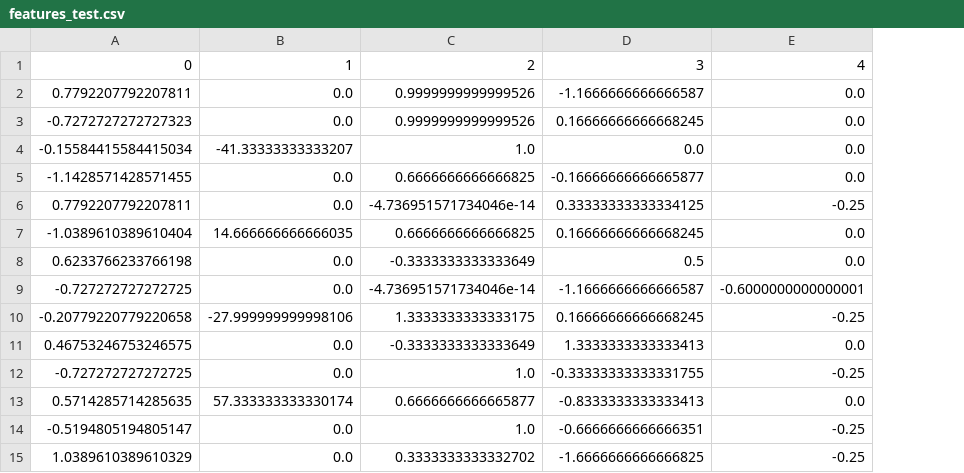
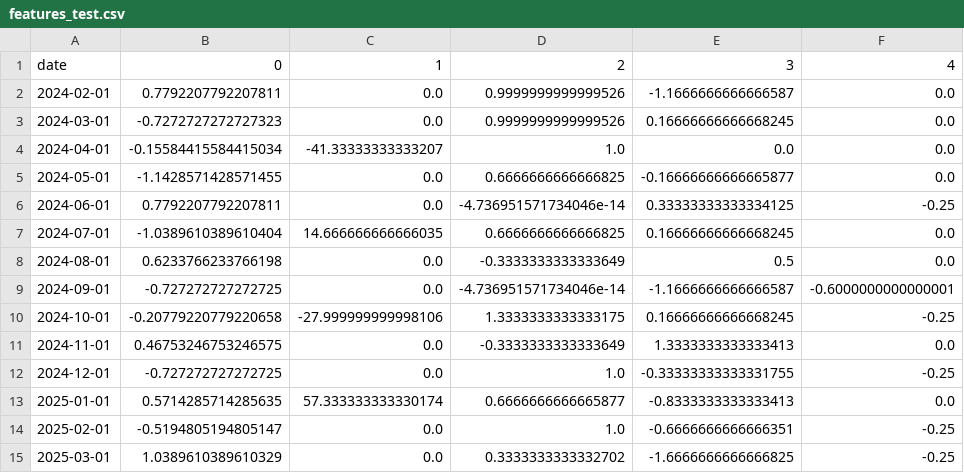
Before and after one commit to EvgeniyStrizhak/My-master-s-thesis, a CSV file: processed_datasets/features_test.csv, drawn as a sheet; only a part is shown; the diff names each change by its address in the sheet, - before the commit and + after, or states it on an @@ line.

Commit message:
Updated CSV-file

```diff
--- a/processed_datasets/features_test.csv
+++ b/processed_datasets/features_test.csv
+column A, rows 1-15: date | 2024-02-01 | 2024-03-01 | 2024-04-01 | 2024-05-01 | 2024-06-01 | 2024-07-01 | 2024-08-01 | 2024-09-01 | 2024-10-01 | 2024-11-01 | 2024-12-01 | 2025-01-01 | 2025-02-01 | 2025-03-01
```
